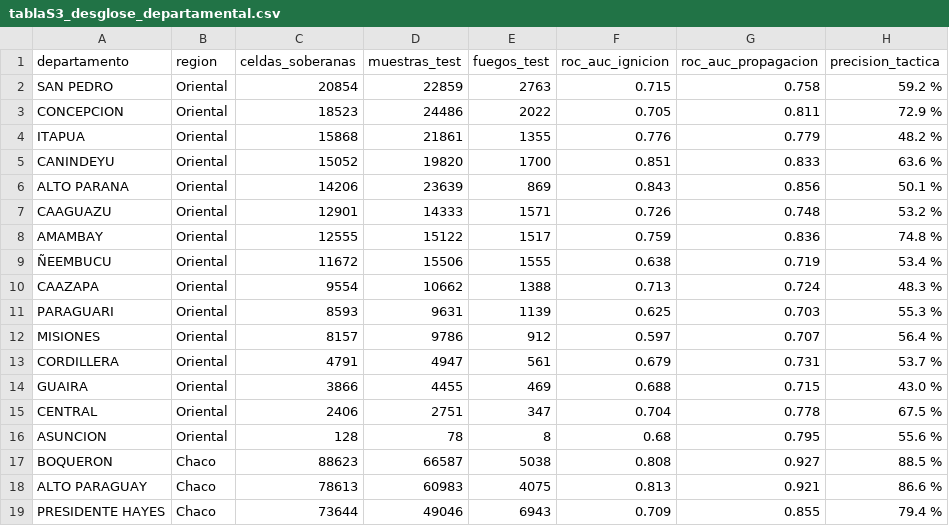
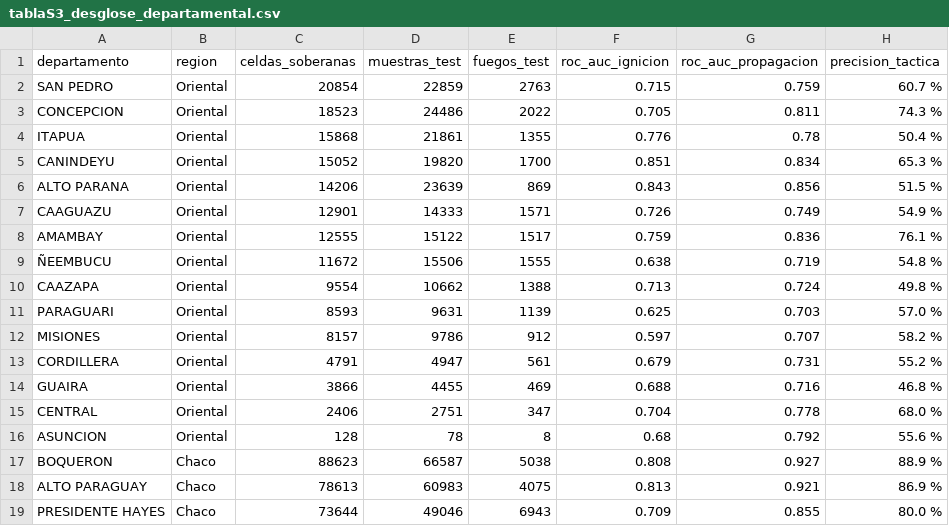
Before and after one commit to sanchezmartin093-code/Incendios_PY, a CSV file: tablas/tablaS3_desglose_departamental.csv, drawn as a sheet.

```diff
--- a/tablas/tablaS3_desglose_departamental.csv
+++ b/tablas/tablaS3_desglose_departamental.csv
@@ -1,19 +1,19 @@
 departamento,region,celdas_soberanas,muestras_test,fuegos_test,roc_auc_ignicion,roc_auc_propagacion,precision_tactica
-SAN PEDRO,Oriental,20854,22859,2763,0.715,0.758,59.2 %
-CONCEPCION,Oriental,18523,24486,2022,0.705,0.811,72.9 %
-ITAPUA,Oriental,15868,21861,1355,0.776,0.779,48.2 %
-CANINDEYU,Oriental,15052,19820,1700,0.851,0.833,63.6 %
-ALTO PARANA,Oriental,14206,23639,869,0.843,0.856,50.1 %
-CAAGUAZU,Oriental,12901,14333,1571,0.726,0.748,53.2 %
-AMAMBAY,Oriental,12555,15122,1517,0.759,0.836,74.8 %
-ÑEEMBUCU,Oriental,11672,15506,1555,0.638,0.719,53.4 %
-CAAZAPA,Oriental,9554,10662,1388,0.713,0.724,48.3 %
-PARAGUARI,Oriental,8593,9631,1139,0.625,0.703,55.3 %
-MISIONES,Oriental,8157,9786,912,0.597,0.707,56.4 %
-CORDILLERA,Oriental,4791,4947,561,0.679,0.731,53.7 %
-GUAIRA,Oriental,3866,4455,469,0.688,0.715,43.0 %
-CENTRAL,Oriental,2406,2751,347,0.704,0.778,67.5 %
-ASUNCION,Oriental,128,78,8,0.68,0.795,55.6 %
-BOQUERON,Chaco,88623,66587,5038,0.808,0.927,88.5 %
-ALTO PARAGUAY,Chaco,78613,60983,4075,0.813,0.921,86.6 %
-PRESIDENTE HAYES,Chaco,73644,49046,6943,0.709,0.855,79.4 %
+SAN PEDRO,Oriental,20854,22859,2763,0.715,0.759,60.7 %
+CONCEPCION,Oriental,18523,24486,2022,0.705,0.811,74.3 %
+ITAPUA,Oriental,15868,21861,1355,0.776,0.78,50.4 %
+CANINDEYU,Oriental,15052,19820,1700,0.851,0.834,65.3 %
+ALTO PARANA,Oriental,14206,23639,869,0.843,0.856,51.5 %
+CAAGUAZU,Oriental,12901,14333,1571,0.726,0.749,54.9 %
+AMAMBAY,Oriental,12555,15122,1517,0.759,0.836,76.1 %
+ÑEEMBUCU,Oriental,11672,15506,1555,0.638,0.719,54.8 %
+CAAZAPA,Oriental,9554,10662,1388,0.713,0.724,49.8 %
+PARAGUARI,Oriental,8593,9631,1139,0.625,0.703,57.0 %
+MISIONES,Oriental,8157,9786,912,0.597,0.707,58.2 %
+CORDILLERA,Oriental,4791,4947,561,0.679,0.731,55.2 %
+GUAIRA,Oriental,3866,4455,469,0.688,0.716,46.8 %
+CENTRAL,Oriental,2406,2751,347,0.704,0.778,68.0 %
+ASUNCION,Oriental,128,78,8,0.68,0.792,55.6 %
+BOQUERON,Chaco,88623,66587,5038,0.808,0.927,88.9 %
+ALTO PARAGUAY,Chaco,78613,60983,4075,0.813,0.921,86.9 %
+PRESIDENTE HAYES,Chaco,73644,49046,6943,0.709,0.855,80.0 %
```
Also changed, not shown: fuentes/MANIFIESTO_DATOS_v2.csv, tablas/tabla05_ablacion_hibrido_socioecologico.csv, 36 other files.
